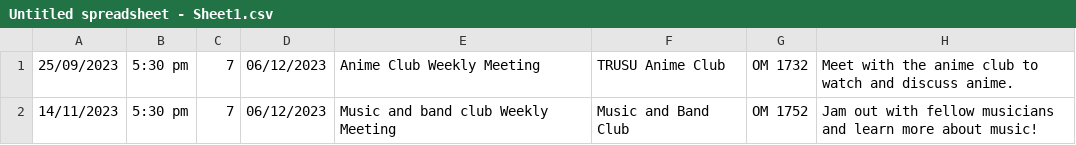
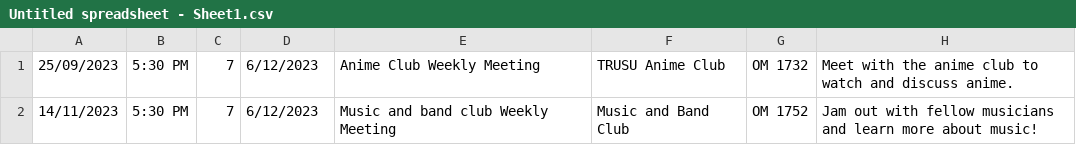
Before and after one commit to Jumpshawt/clubSchedules, a CSV file: Untitled spreadsheet - Sheet1.csv, drawn as a sheet.

Commit message:
Update Untitled spreadsheet - Sheet1.csv

```diff
--- a/Untitled spreadsheet - Sheet1.csv
+++ b/Untitled spreadsheet - Sheet1.csv
@@ -1,2 +1,2 @@
-25/09/2023,5:30 pm,7,06/12/2023,Anime Club Weekly Meeting,TRUSU Anime Club,OM 1732,Meet with the anime club to watch and discuss anime.
-14/11/2023,5:30 pm,7,06/12/2023,Music and band club Weekly Meeting,Music and Band Club,OM 1752,Jam out with fellow musicians and learn more about music!
+25/09/2023,5:30 PM,7,6/12/2023,Anime Club Weekly Meeting,TRUSU Anime Club,OM 1732,Meet with the anime club to watch and discuss anime.
+14/11/2023,5:30 PM,7,6/12/2023,Music and band club Weekly Meeting,Music and Band Club,OM 1752,Jam out with fellow musicians and learn more about music!
```
